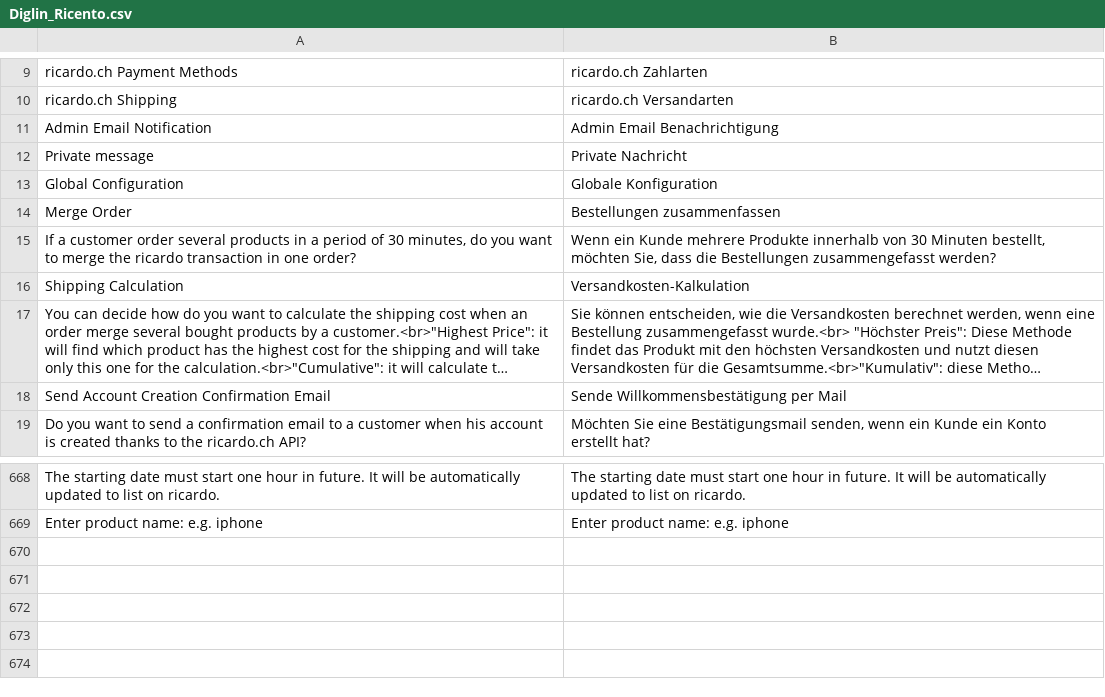
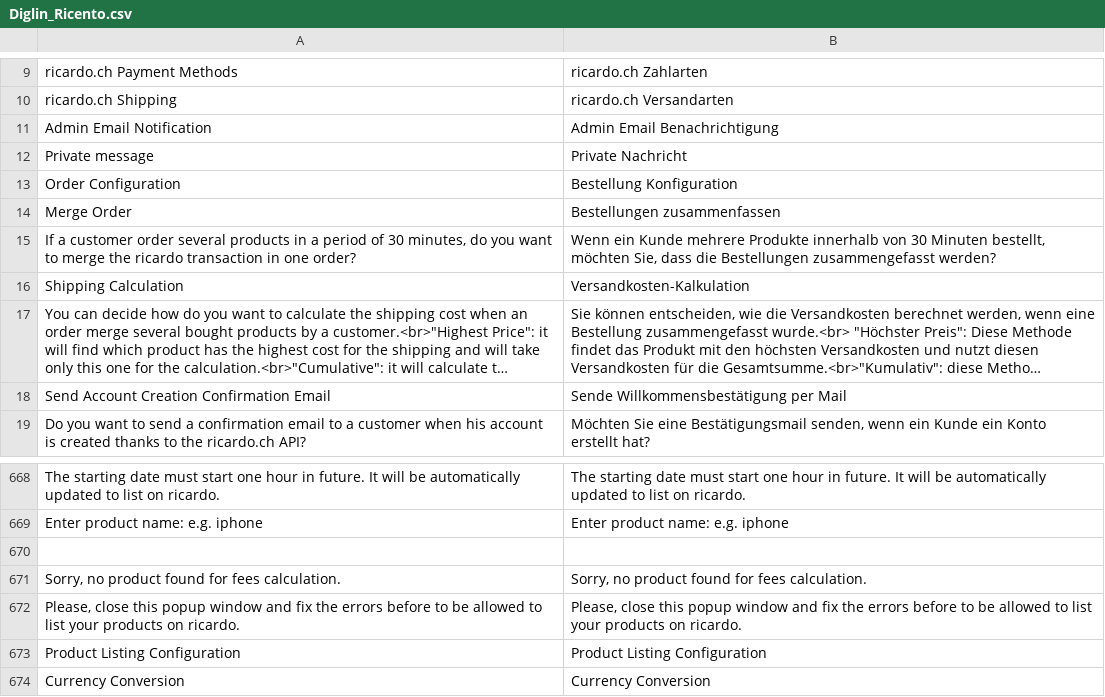
Before and after one commit to diglin/Diglin_Ricardo, a CSV file: src/app/locale/de_CH/Diglin_Ricento.csv, drawn as a sheet; only a part is shown, gaps mark what is left out; long unchanged cells end in …; removed rows and columns are numbered as before the commit, all else as after; the diff names each change by its address in the sheet, - before the commit and + after, or states it on an @@ line.

Commit message:
Move "merge description" configuration to the listing tab

```diff
--- a/src/app/locale/de_CH/Diglin_Ricento.csv
+++ b/src/app/locale/de_CH/Diglin_Ricento.csv
-row 13: Global Configuration | Globale Konfiguration
+row 13: Order Configuration | Bestellung Konfiguration
+row 670: (empty)
+row 671: Sorry, no product found for fees calculation. | Sorry, no product found for fees calculation.
+row 672: Please, close this popup window and fix the errors before to be allowed to list your products on ricardo. | Please, close this popup window and fix the errors before to be allowed to list your products on ricardo.
+row 673: Product Listing Configuration | Product Listing Configuration
+row 674: Currency Conversion | Currency Conversion
```
Also changed, not shown: src/app/locale/de_DE/Diglin_Ricento.csv, 5 other files.
